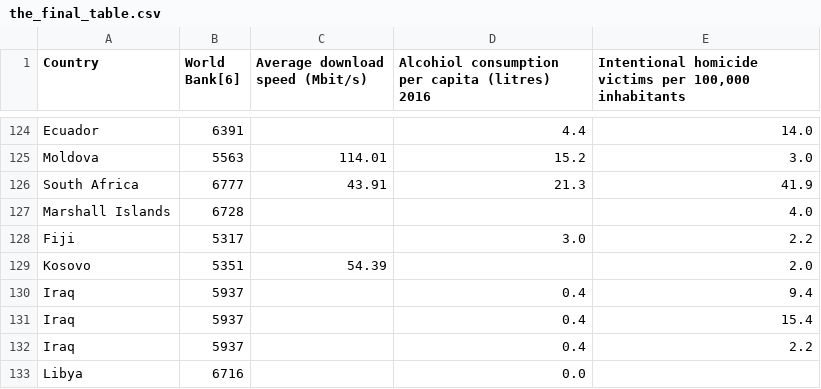
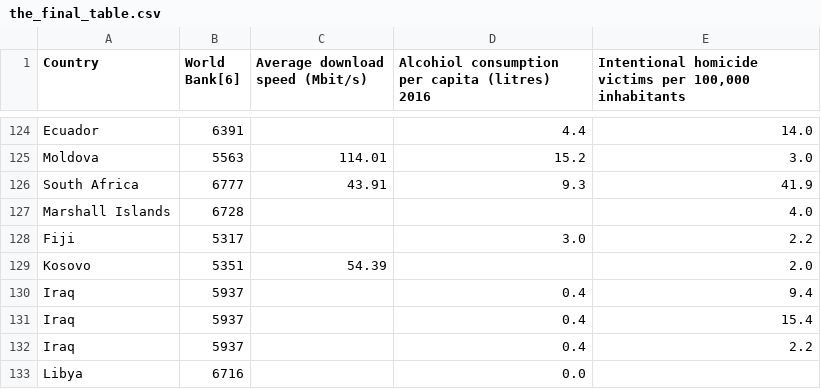
Before and after one commit to jeankhoury0/ift3700-Travail-final, a CSV file: the_final_table.csv, drawn as a sheet; only a part is shown, gaps mark what is left out.

```diff
--- a/the_final_table.csv
+++ b/the_final_table.csv
@@ -125,3 +125,3 @@ Ecuador,6391,,4.4,14.0
 Moldova,5563,114.01,15.2,3.0
-South Africa,6777,43.91,21.3,41.9
+South Africa,6777,43.91,9.3,41.9
 Marshall Islands,6728,,,4.0
```
Also changed, not shown: 5 other files.
